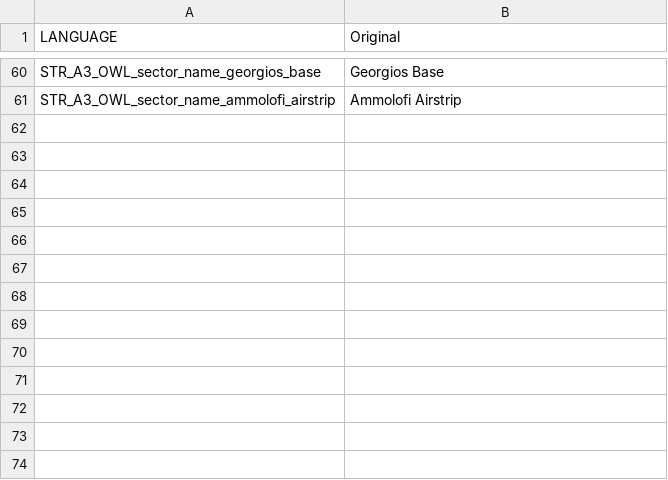
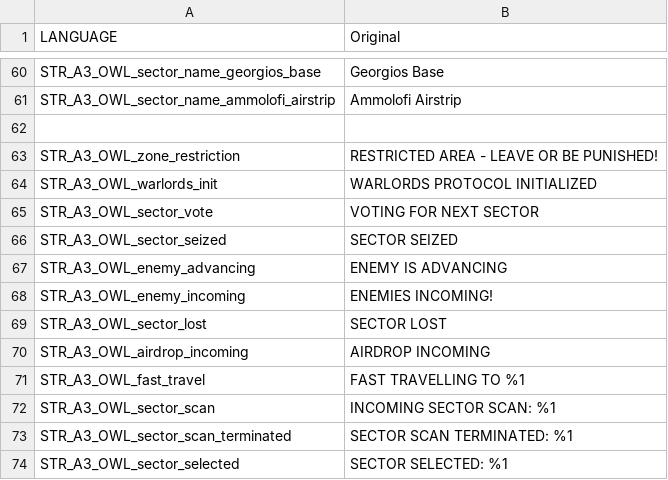
Before and after one commit to aaannnndd/OWL, a CSV file: stringtable.csv, drawn as a sheet; only a part is shown, gaps mark what is left out.

Commit message:
Beginning added string localization + asset mgmt tab

```diff
--- a/stringtable.csv
+++ b/stringtable.csv
@@ -61 +61,14 @@ STR_A3_OWL_sector_name_georgios_base, "Georgios Base"
 STR_A3_OWL_sector_name_ammolofi_airstrip, "Ammolofi Airstrip"
+
+STR_A3_OWL_zone_restriction, "RESTRICTED AREA - LEAVE OR BE PUNISHED!"
+STR_A3_OWL_warlords_init, "WARLORDS PROTOCOL INITIALIZED"
+STR_A3_OWL_sector_vote, "VOTING FOR NEXT SECTOR"
+STR_A3_OWL_sector_seized, "SECTOR SEIZED"
+STR_A3_OWL_enemy_advancing, "ENEMY IS ADVANCING"
+STR_A3_OWL_enemy_incoming, "ENEMIES INCOMING!"
+STR_A3_OWL_sector_lost, "SECTOR LOST"
+STR_A3_OWL_airdrop_incoming, "AIRDROP INCOMING"
+STR_A3_OWL_fast_travel, "FAST TRAVELLING TO %1"
+STR_A3_OWL_sector_scan, "INCOMING SECTOR SCAN: %1"
+STR_A3_OWL_sector_scan_terminated, "SECTOR SCAN TERMINATED: %1"
+STR_A3_OWL_sector_selected, "SECTOR SELECTED: %1"
```
Also changed, not shown: 8 other files.
